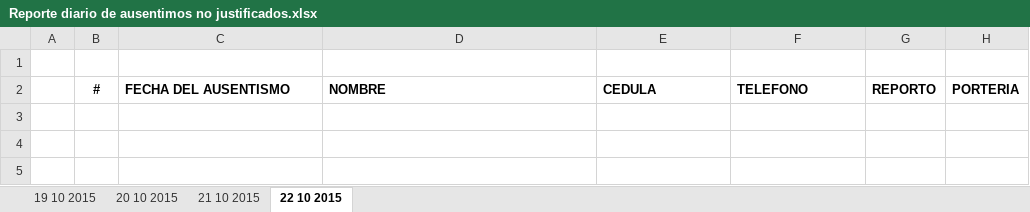
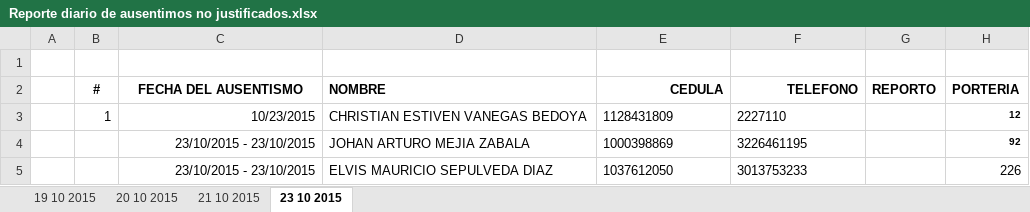
Before and after one commit to Gamani-Sai/EDU-Informaci-n, an Excel workbook: Reporte diario de ausentimos no justificados.xlsx, sheet 23 10 2015, drawn as a sheet; values as stored, in another font and other column widths than the file's, no borders; the diff names each change by its address in the sheet, - before the commit and + after, or states it on an @@ line.

```diff
--- a/Reporte diario de ausentimos no justificados.xlsx (sheet 23 10 2015)
+++ b/Reporte diario de ausentimos no justificados.xlsx (sheet 23 10 2015)
-sheet tab: 22 10 2015
+sheet tab: 23 10 2015
-C2 alignment: left
+C2 alignment: center
-E2:F2 alignment: left
+E2:F2 alignment: right
+row 3:  | 1 | 10/23/2015 | CHRISTIAN ESTIVEN VANEGAS BEDOYA | 1128431809 | 2227110 |  | 12
+row 4:  |  | 23/10/2015 - 23/10/2015 | JOHAN ARTURO MEJIA ZABALA | 1000398869 | 3226461195 |  | 92
+row 5:  |  | 23/10/2015 - 23/10/2015 | ELVIS MAURICIO SEPULVEDA DIAZ | 1037612050 | 3013753233 |  | 226
```
Also changed, not shown: sheet 21 10 2015, CONTROL INFORMACION PERSONAL CAMINO DE LA VIDA 3.xlsx, FM-72_FORMATO REPORTE EMPLEO ALCALDIA DE MEDELLÍN_FGSC2 OCTUBRE.xlsx, 2 other files.
